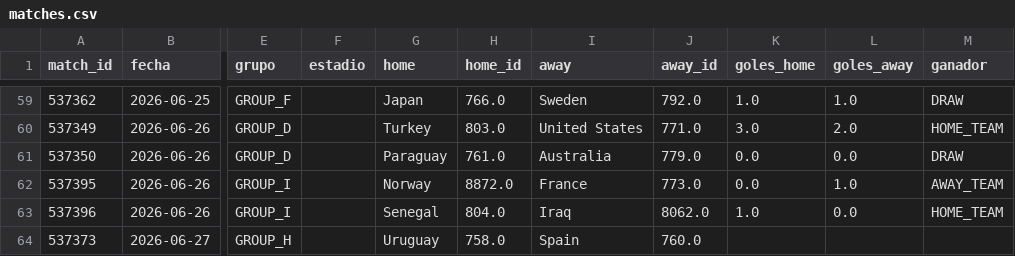
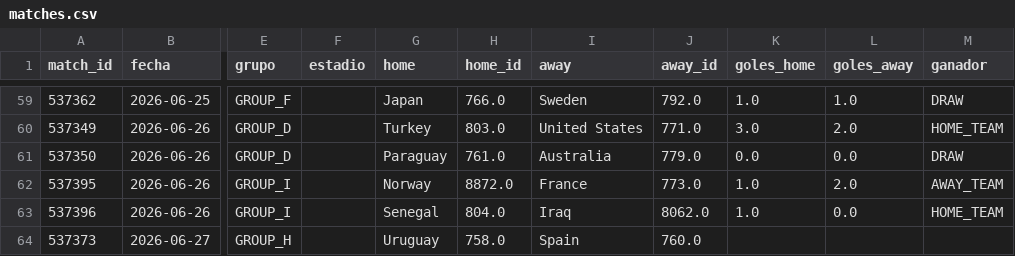
Before and after one commit to dbouzada/mundial-2026-data, a CSV file: data/processed/matches.csv, drawn as a sheet; only a part is shown, gaps mark what is left out; the diff names each change by its address in the sheet, - before the commit and + after, or states it on an @@ line.

```diff
--- a/data/processed/matches.csv
+++ b/data/processed/matches.csv
-K62 (goles_home): 0.0
+K62 (goles_home): 1.0
-L62 (goles_away): 1.0
+L62 (goles_away): 2.0
```
Also changed, not shown: data/processed/standings.csv, 3 other files.
